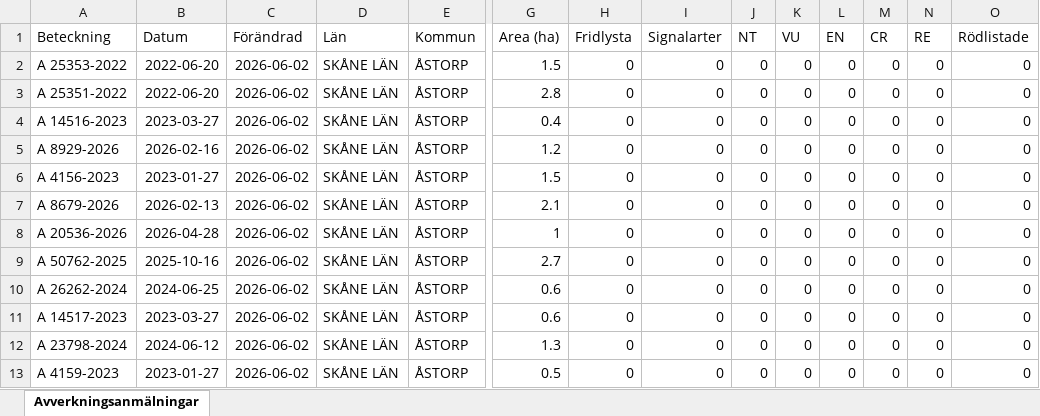
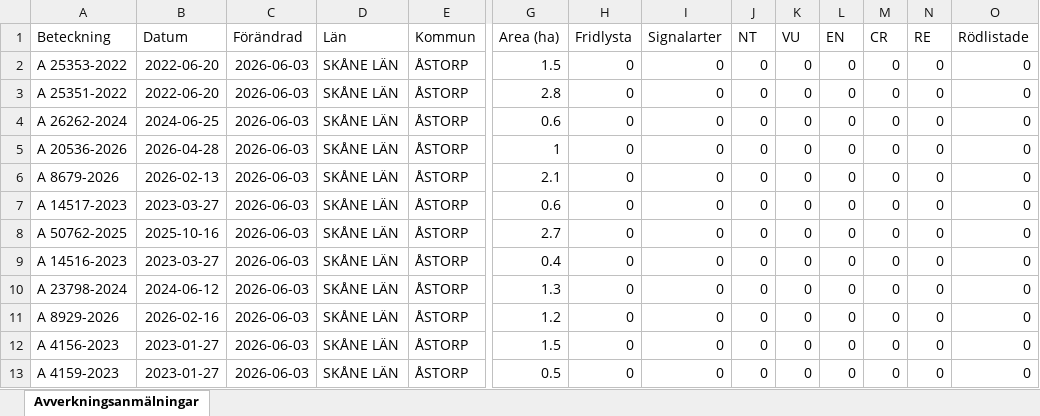
Before and after one commit to klasma/Logging_1277, an Excel workbook: Översikt ÅSTORP.xlsx, sheet Avverkningsanmälningar, drawn as a sheet; only a part is shown, gaps mark what is left out; values as stored, in another font and other column widths than the file's, no borders; removed rows and columns are numbered as before the commit, all else as after; rows hold the shown columns only; the diff names each change by its address in the sheet, - before the commit and + after, or states it on an @@ line.

```diff
--- a/Översikt ÅSTORP.xlsx (sheet Avverkningsanmälningar)
+++ b/Översikt ÅSTORP.xlsx (sheet Avverkningsanmälningar)
-C2:C3 (Förändrad): 2026-06-02
+C2:C3 (Förändrad): 2026-06-03
-row 4: A 14516-2023 | 2023-03-27 | 2026-06-02 | SKÅNE LÄN | ÅSTORP | 0.4 | 0 | 0 | 0 | 0 | 0 | 0 | 0 | 0
-A4 (Beteckning): A 8929-2026
+A4 (Beteckning): A 26262-2024
-B4 (Datum): 2026-02-16
+B4 (Datum): 2024-06-25
-C4:C8 (Förändrad): 2026-06-02
+C4:C8 (Förändrad): 2026-06-03
-G4 (Area (ha)): 1.2
+G4 (Area (ha)): 0.6
-A5 (Beteckning): A 4156-2023
+A5 (Beteckning): A 20536-2026
-B5 (Datum): 2023-01-27
+B5 (Datum): 2026-04-28
-G5 (Area (ha)): 1.5
+G5 (Area (ha)): 1
-A7 (Beteckning): A 20536-2026
+A7 (Beteckning): A 14517-2023
-B7 (Datum): 2026-04-28
+B7 (Datum): 2023-03-27
-G7 (Area (ha)): 1
+G7 (Area (ha)): 0.6
-row 10: A 26262-2024 | 2024-06-25 | 2026-06-02 | SKÅNE LÄN | ÅSTORP | 0.6 | 0 | 0 | 0 | 0 | 0 | 0 | 0 | 0
-A9 (Beteckning): A 14517-2023
+A9 (Beteckning): A 14516-2023
-C9:C10 (Förändrad): 2026-06-02
+C9:C10 (Förändrad): 2026-06-03
-G9 (Area (ha)): 0.6
+G9 (Area (ha)): 0.4
+row 11: A 8929-2026 | 2026-02-16 | 2026-06-03 | SKÅNE LÄN | ÅSTORP | 1.2 | 0 | 0 | 0 | 0 | 0 | 0 | 0 | 0
+row 12: A 4156-2023 | 2023-01-27 | 2026-06-03 | SKÅNE LÄN | ÅSTORP | 1.5 | 0 | 0 | 0 | 0 | 0 | 0 | 0 | 0
-C13 (Förändrad): 2026-06-02
+C13 (Förändrad): 2026-06-03
```
Also changed, not shown: 1 other file.
